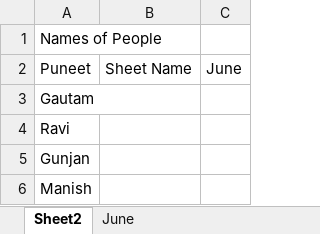
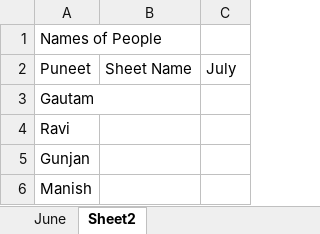
Before and after one commit to ravishahprojects/2drace, an Excel workbook: Expense_Mgmt.xlsm, sheet Sheet2, drawn as a sheet; values as stored, in another font and other column widths than the file's, no borders; the diff names each change by its address in the sheet, - before the commit and + after, or states it on an @@ line.

Commit message:
Entries added for June for Ravi, Gautam n Gunjan

```diff
--- a/Expense_Mgmt.xlsm (sheet Sheet2)
+++ b/Expense_Mgmt.xlsm (sheet Sheet2)
@@ sheet tab order changed: June | Sheet2 @@
-C2: June
+C2: July
```
Also changed, not shown: sheet June, hidden cells, charts or pictures.
